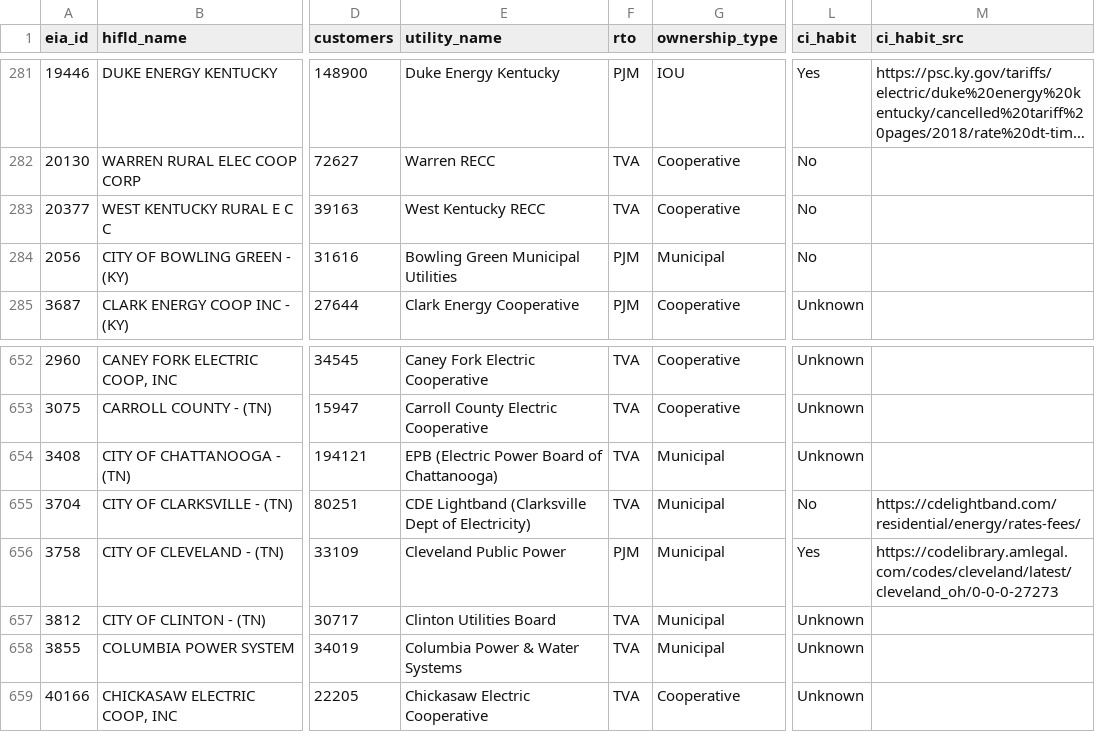
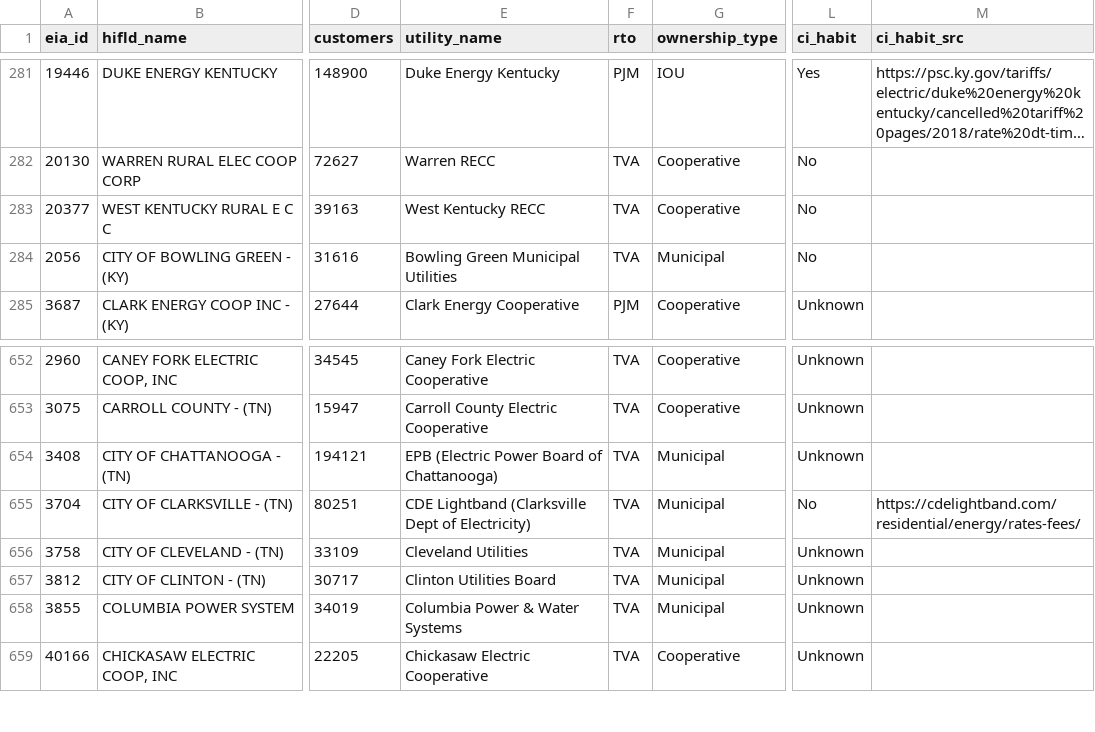
Before and after one commit to nap7645/utility-map, a CSV file: data/processed/presence.csv, drawn as a sheet; only a part is shown, gaps mark what is left out; long unchanged cells end in …; the diff names each change by its address in the sheet, - before the commit and + after, or states it on an @@ line.

Commit message:
Fix cross-state name joins (Cleveland TN->OH, Bowling Green KY->OH, Lafayette GA/AL->LA, Springfield TN->IL) via HIFLD (XX) suffix guard; relabel TVA/AECI/SERC/FRCC control areas as researched

```diff
--- a/data/processed/presence.csv
+++ b/data/processed/presence.csv
-F284 (rto): PJM
+F284 (rto): TVA
-E656 (utility_name): Cleveland Public Power
+E656 (utility_name): Cleveland Utilities
-F656 (rto): PJM
+F656 (rto): TVA
-L656 (ci_habit): Yes
+L656 (ci_habit): Unknown
-M656 (ci_habit_src): https://codelibrary.amlegal.com/codes/cleveland/latest/cleveland_oh/0-0-0-27273
+M656 (ci_habit_src): (empty)
```
Also changed, not shown: 3 other files.
